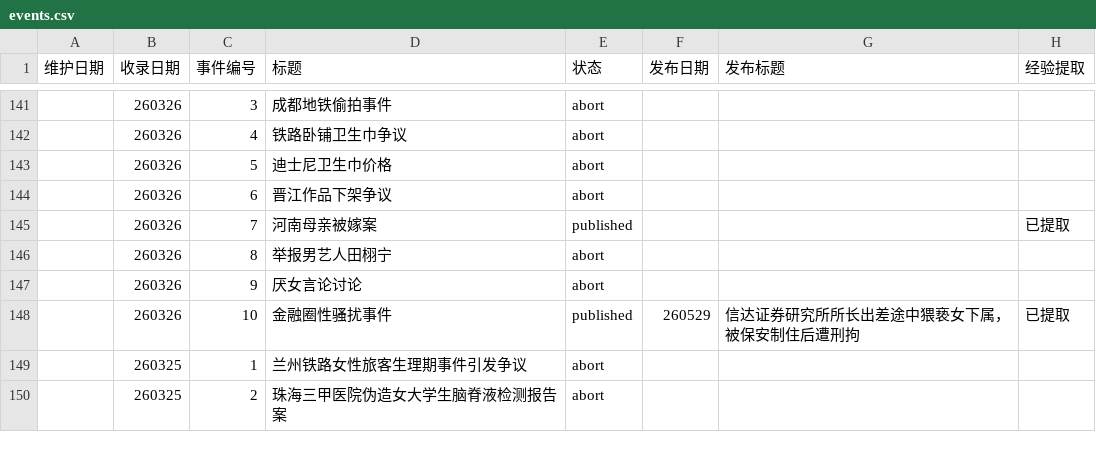
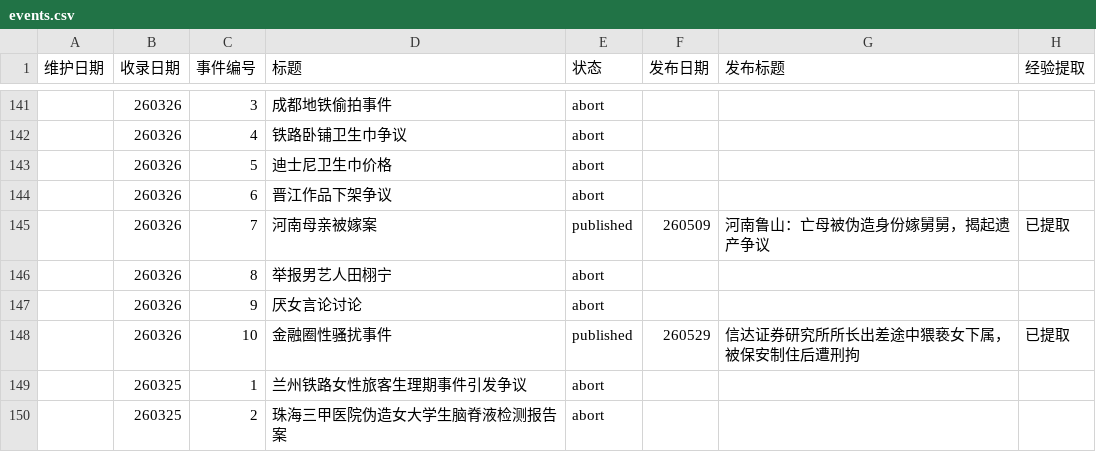
Before and after one commit to Watcher-Palace/auto-watcher, a CSV file: _pipeline/events.csv, drawn as a sheet; only a part is shown, gaps mark what is left out.

```diff
--- a/_pipeline/events.csv
+++ b/_pipeline/events.csv
@@ -144,3 +144,3 @@
 ,260326,6,晋江作品下架争议,abort,,,
-,260326,7,河南母亲被嫁案,published,,,已提取
+,260326,7,河南母亲被嫁案,published,260509,"河南鲁山：亡母被伪造身份嫁舅舅，揭起遗产争议",已提取
 ,260326,8,举报男艺人田栩宁,abort,,,
```
